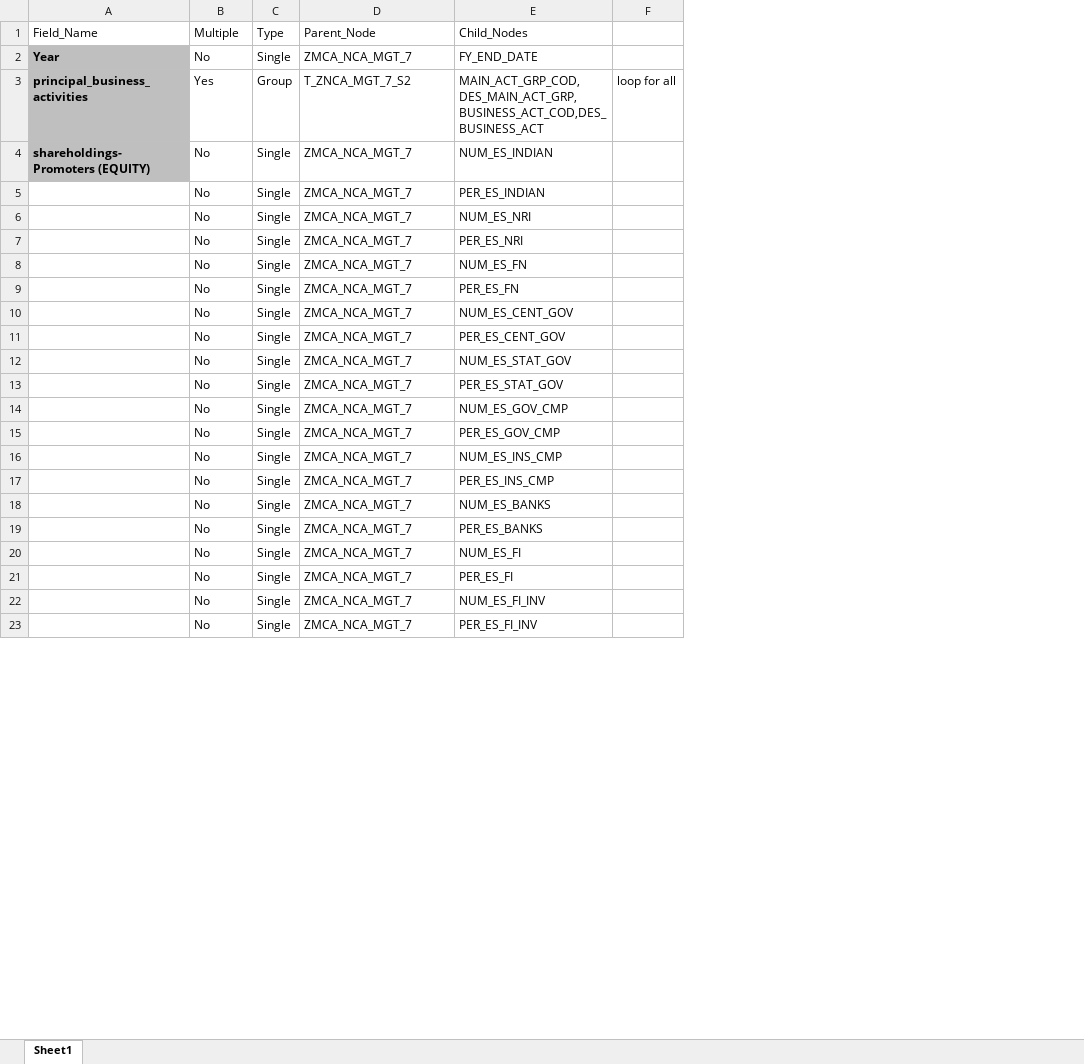
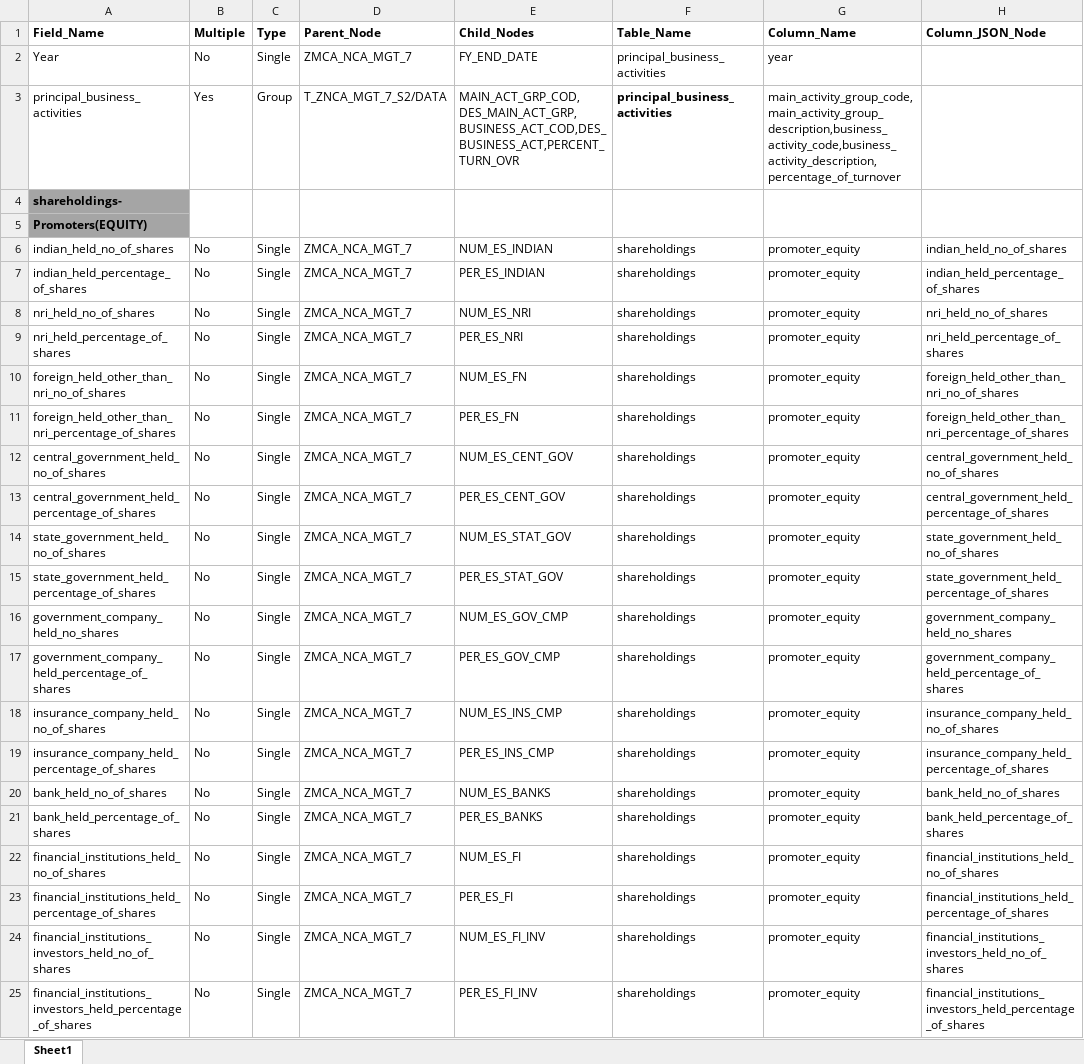
Before and after one commit to rbhattad31/mns-json-prep, an Excel workbook: DataExtraction/Input/MGT7_Newmapping_config.xlsx, sheet Sheet1, drawn as a sheet; only a part is shown; values as stored, in another font and other column widths than the file's, no borders; removed rows and columns are numbered as before the commit, all else as after; ↵ is a line break in a cell; the diff covers the shown part only; the diff names each change by its address in the sheet, - before the commit and + after, or states it on an @@ line.

Commit message:
Upto Group 3 MGT 7

```diff
--- a/DataExtraction/Input/MGT7_Newmapping_config.xlsx (sheet Sheet1)
+++ b/DataExtraction/Input/MGT7_Newmapping_config.xlsx (sheet Sheet1)
-column F, row 3: loop for all
+column F (Table_Name), rows 2-3: principal_business_activities | principal_business_activities; rows 6-25: all shareholdings
+column G (Column_Name), rows 2-3: year | main_activity_group_code,main_activity_group_description,business_activity_code,business_activity_description,percentage_of_turnover; rows 6-25: all promoter_equity
+column H (Column_JSON_Node), rows 6-25: indian_held_no_of_shares | indian_held_percentage_of_shares | nri_held_no_of_shares | nri_held_percentage_of_shares | foreign_held_other_than_nri_no_of_shares | foreign_held_other_than_nri_percentage_of_shares | central_government_held_no_of_shares | central_government_held_percentage_of_shares | state_government_held_no_of_shares | state_government_held_percentage_of_shares | government_company_held_no_shares | government_company_held_percentage_of_shares | insurance_company_held_no_of_shares | insurance_company_held_percentage_of_shares | bank_held_no_of_shares | bank_held_percentage_of_shares | financial_institutions_held_no_of_shares | financial_institutions_held_percentage_of_shares | financial_institutions_investors_held_no_of_shares | financial_institutions_investors_held_percentage_of_shares
-A1:E1 bold: off
+A1:E1 bold: on
@@ A2:A3 fill: #BFBFBF → none, bold: on → off @@
-D3 (Parent_Node): T_ZNCA_MGT_7_S2
+D3 (Parent_Node): T_ZNCA_MGT_7_S2/DATA
-E3 (Child_Nodes): MAIN_ACT_GRP_COD,DES_MAIN_ACT_GRP,BUSINESS_ACT_COD,DES_BUSINESS_ACT
+E3 (Child_Nodes): MAIN_ACT_GRP_COD,DES_MAIN_ACT_GRP,BUSINESS_ACT_COD,DES_BUSINESS_ACT,PERCENT_TURN_OVR
+row 4: shareholdings-
+row 5: Promoters(EQUITY)
-A6 (Field_Name): shareholdings- ↵ Promoters (EQUITY)
+A6 (Field_Name): indian_held_no_of_shares
@@ A6 fill: #BFBFBF → none, bold: on → off @@
-A7 (Field_Name): (empty)
+A7 (Field_Name): indian_held_percentage_of_shares
-A8 (Field_Name): (empty)
+A8 (Field_Name): nri_held_no_of_shares
-A9 (Field_Name): (empty)
+A9 (Field_Name): nri_held_percentage_of_shares
-A10 (Field_Name): (empty)
+A10 (Field_Name): foreign_held_other_than_nri_no_of_shares
-A11 (Field_Name): (empty)
+A11 (Field_Name): foreign_held_other_than_nri_percentage_of_shares
-A12 (Field_Name): (empty)
+A12 (Field_Name): central_government_held_no_of_shares
-A13 (Field_Name): (empty)
+A13 (Field_Name): central_government_held_percentage_of_shares
-A14 (Field_Name): (empty)
+A14 (Field_Name): state_government_held_no_of_shares
-A15 (Field_Name): (empty)
+A15 (Field_Name): state_government_held_percentage_of_shares
-A16 (Field_Name): (empty)
+A16 (Field_Name): government_company_held_no_shares
-A17 (Field_Name): (empty)
+A17 (Field_Name): government_company_held_percentage_of_shares
-A18 (Field_Name): (empty)
+A18 (Field_Name): insurance_company_held_no_of_shares
-A19 (Field_Name): (empty)
+A19 (Field_Name): insurance_company_held_percentage_of_shares
-A20 (Field_Name): (empty)
+A20 (Field_Name): bank_held_no_of_shares
-A21 (Field_Name): (empty)
+A21 (Field_Name): bank_held_percentage_of_shares
-A22 (Field_Name): (empty)
+A22 (Field_Name): financial_institutions_held_no_of_shares
-A23 (Field_Name): (empty)
+A23 (Field_Name): financial_institutions_held_percentage_of_shares
-A24 (Field_Name): (empty)
+A24 (Field_Name): financial_institutions_investors_held_no_of_shares
-A25 (Field_Name): (empty)
+A25 (Field_Name): financial_institutions_investors_held_percentage_of_shares
```
Also changed, not shown: other rows of this sheet, DataExtraction/Input/Config.xlsx, 4 other files.
